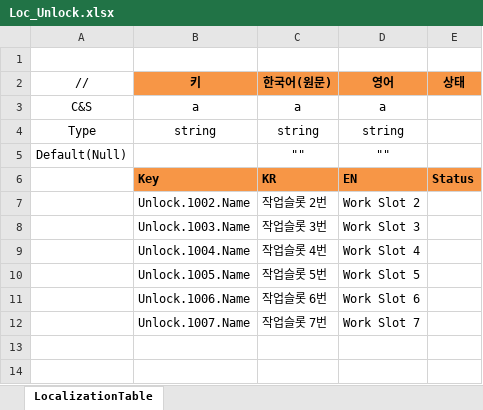
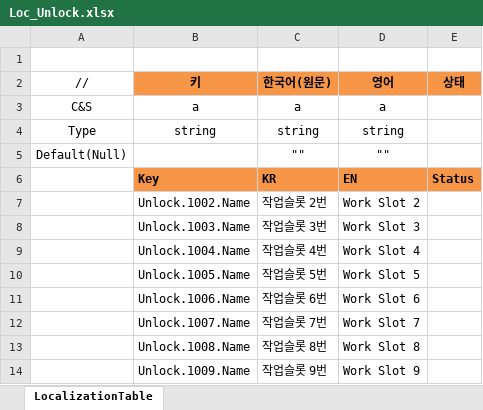
Before and after one commit to JeongTaeWoong99/Windows_simulator, an Excel workbook: GameDesign/Excel/Localization/Loc_Unlock.xlsx, sheet LocalizationTable, drawn as a sheet; values as stored, in another font and other column widths than the file's, no borders; the diff names each change by its address in the sheet, - before the commit and + after, or states it on an @@ line.

Commit message:
feat: 작업슬롯 10칸 확장 (#125)

```diff
--- a/GameDesign/Excel/Localization/Loc_Unlock.xlsx (sheet LocalizationTable)
+++ b/GameDesign/Excel/Localization/Loc_Unlock.xlsx (sheet LocalizationTable)
+row 13:  | Unlock.1008.Name | 작업슬롯 8번 | Work Slot 8
+row 14:  | Unlock.1009.Name | 작업슬롯 9번 | Work Slot 9
```
Also changed, not shown: GameDesign/Excel/Unlock.xlsx, GameDesign/Excel/WorkSlot.xlsx, 15 other files.
